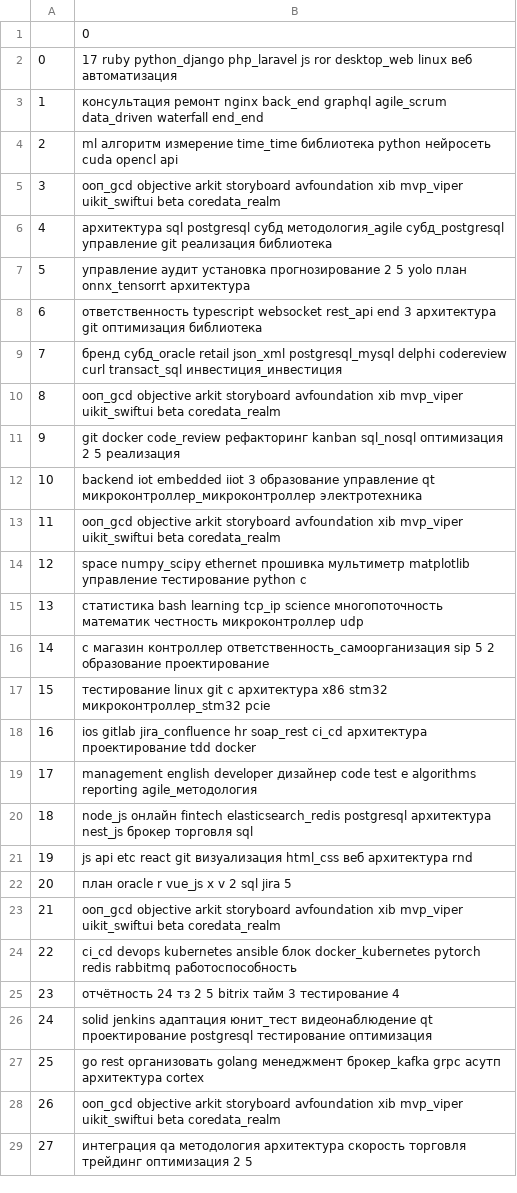
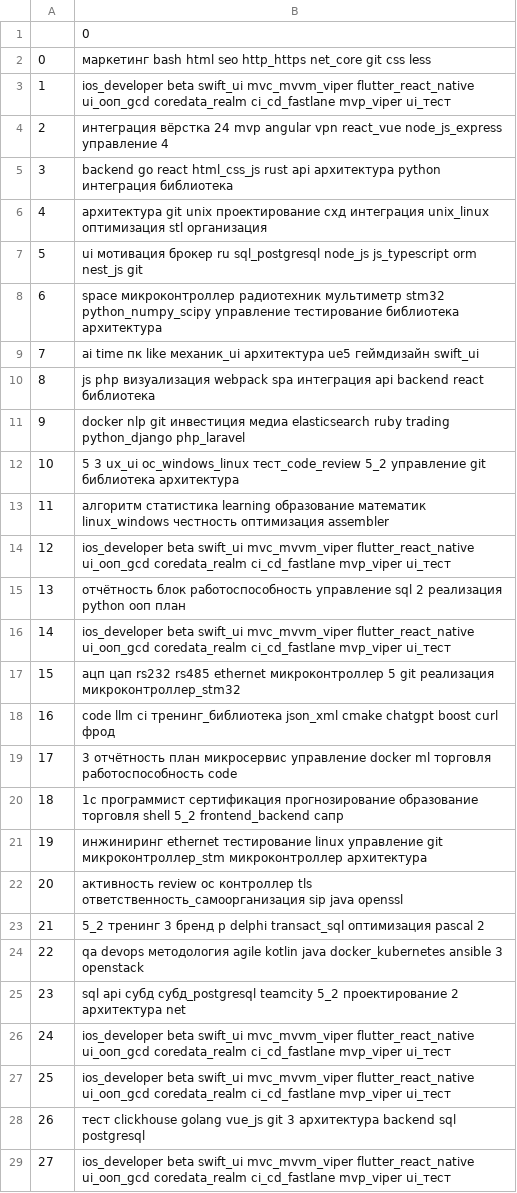
Before and after one commit to CheremGS/RecVacSys, a CSV file: results/descriptionTopics.csv, drawn as a sheet; only a part is shown; the diff covers the shown part only.

```diff
--- a/results/descriptionTopics.csv
+++ b/results/descriptionTopics.csv
@@ -1,29 +1,29 @@
 ,0
-0,17 ruby python_django php_laravel js ror desktop_web linux веб автоматизация
-1,консультация ремонт nginx back_end graphql agile_scrum data_driven waterfall end_end
-2,ml алгоритм измерение time_time библиотека python нейросеть cuda opencl api
-3,ооп_gcd objective arkit storyboard avfoundation xib mvp_viper uikit_swiftui beta coredata_realm
-4,архитектура sql postgresql субд методология_agile субд_postgresql управление git реализация библиотека
-5,управление аудит установка прогнозирование 2 5 yolo план onnx_tensorrt архитектура
-6,ответственность typescript websocket rest_api end 3 архитектура git оптимизация библиотека
-7,бренд субд_oracle retail json_xml postgresql_mysql delphi codereview curl transact_sql инвестиция_инвестиция
-8,ооп_gcd objective arkit storyboard avfoundation xib mvp_viper uikit_swiftui beta coredata_realm
-9,git docker code_review рефакторинг kanban sql_nosql оптимизация 2 5 реализация
-10,backend iot embedded iiot 3 образование управление qt микроконтроллер_микроконтроллер электротехника
-11,ооп_gcd objective arkit storyboard avfoundation xib mvp_viper uikit_swiftui beta coredata_realm
-12,space numpy_scipy ethernet прошивка мультиметр matplotlib управление тестирование python c
-13,статистика bash learning tcp_ip science многопоточность математик честность микроконтроллер udp
-14,c магазин контроллер ответственность_самоорганизация sip 5 2 образование проектирование
-15,тестирование linux git c архитектура x86 stm32 микроконтроллер_stm32 pcie
-16,ios gitlab jira_confluence hr soap_rest ci_cd архитектура проектирование tdd docker
-17,management english developer дизайнер code test e algorithms reporting agile_методология
-18,node_js онлайн fintech elasticsearch_redis postgresql архитектура nest_js брокер торговля sql
-19,js api etc react git визуализация html_css веб архитектура rnd
-20,план oracle r vue_js x v 2 sql jira 5
-21,ооп_gcd objective arkit storyboard avfoundation xib mvp_viper uikit_swiftui beta coredata_realm
-22,ci_cd devops kubernetes ansible блок docker_kubernetes pytorch redis rabbitmq работоспособность
-23,отчётность 24 тз 2 5 bitrix тайм 3 тестирование 4
-24,solid jenkins адаптация юнит_тест видеонаблюдение qt проектирование postgresql тестирование оптимизация
-25,go rest организовать golang менеджмент брокер_kafka grpc асутп архитектура cortex
-26,ооп_gcd objective arkit storyboard avfoundation xib mvp_viper uikit_swiftui beta coredata_realm
-27,интеграция qa методология архитектура скорость торговля трейдинг оптимизация 2 5
+0,маркетинг bash html seo http_https net_core git css less
+1,ios_developer beta swift_ui mvc_mvvm_viper flutter_react_native ui_ооп_gcd coredata_realm ci_cd_fastlane mvp_viper ui_тест
+2,интеграция вёрстка 24 mvp angular vpn react_vue node_js_express управление 4
+3,backend go react html_css_js rust api архитектура python интеграция библиотека
+4,архитектура git unix проектирование схд интеграция unix_linux оптимизация stl организация
+5,ui мотивация брокер ru sql_postgresql node_js js_typescript orm nest_js git
+6,space микроконтроллер радиотехник мультиметр stm32 python_numpy_scipy управление тестирование библиотека архитектура
+7,ai time пк like механик_ui архитектура ue5 геймдизайн swift_ui
+8,js php визуализация webpack spa интеграция api backend react библиотека
+9,docker nlp git инвестиция медиа elasticsearch ruby trading python_django php_laravel
+10,5 3 ux_ui ос_windows_linux тест_code_review 5_2 управление git библиотека архитектура
+11,алгоритм статистика learning образование математик linux_windows честность оптимизация assembler
+12,ios_developer beta swift_ui mvc_mvvm_viper flutter_react_native ui_ооп_gcd coredata_realm ci_cd_fastlane mvp_viper ui_тест
+13,отчётность блок работоспособность управление sql 2 реализация python ооп план
+14,ios_developer beta swift_ui mvc_mvvm_viper flutter_react_native ui_ооп_gcd coredata_realm ci_cd_fastlane mvp_viper ui_тест
+15,ацп цап rs232 rs485 ethernet микроконтроллер 5 git реализация микроконтроллер_stm32
+16,code llm ci тренинг_библиотека json_xml cmake chatgpt boost curl фрод
+17,3 отчётность план микросервис управление docker ml торговля работоспособность code
+18,1с программист сертификация прогнозирование образование торговля shell 5_2 frontend_backend сапр
+19,инжиниринг ethernet тестирование linux управление git микроконтроллер_stm микроконтроллер архитектура
+20,активность review ос контроллер tls ответственность_самоорганизация sip java openssl
+21,5_2 тренинг 3 бренд p delphi transact_sql оптимизация pascal 2
+22,qa devops методология agile kotlin java docker_kubernetes ansible 3 openstack
+23,sql api субд субд_postgresql teamcity 5_2 проектирование 2 архитектура net
+24,ios_developer beta swift_ui mvc_mvvm_viper flutter_react_native ui_ооп_gcd coredata_realm ci_cd_fastlane mvp_viper ui_тест
+25,ios_developer beta swift_ui mvc_mvvm_viper flutter_react_native ui_ооп_gcd coredata_realm ci_cd_fastlane mvp_viper ui_тест
+26,тест clickhouse golang vue_js git 3 архитектура backend sql postgresql
+27,ios_developer beta swift_ui mvc_mvvm_viper flutter_react_native ui_ооп_gcd coredata_realm ci_cd_fastlane mvp_viper ui_тест
```
Also changed, not shown: 42 edited cells elsewhere in this file, 3 other files.
